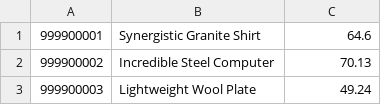
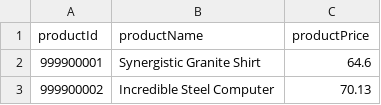
Before and after one commit to rvvittal/kinesis-streaming-joins, a CSV file: products.csv, drawn as a sheet; only a part is shown; the shorter side is filled out with more unchanged rows; the diff names each change by its address in the sheet, - before the commit and + after, or states it on an @@ line.

```diff
--- a/products.csv
+++ b/products.csv
+row 1: productId | productName | productPrice
```
Also changed, not shown: 5 other files.
